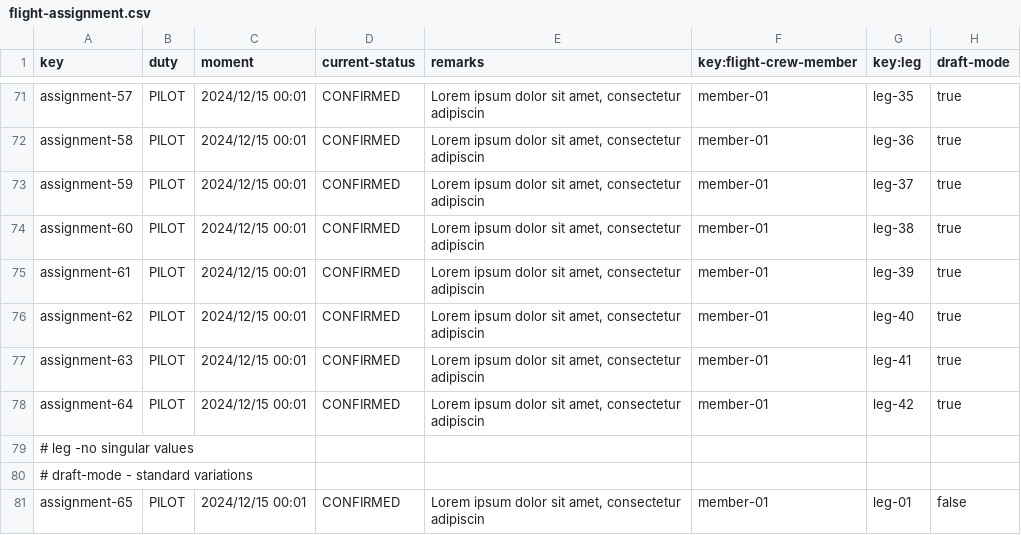
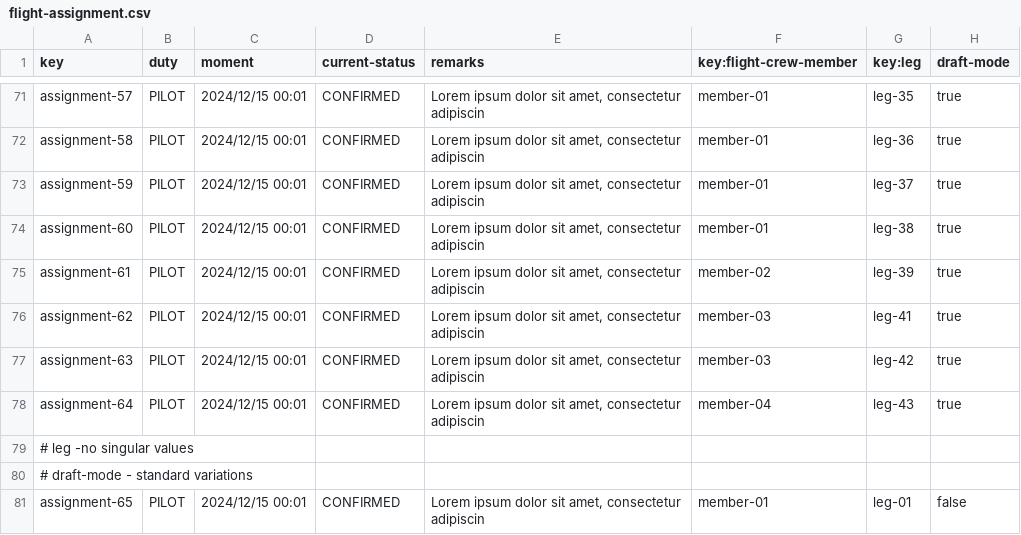
Before and after one commit to DP2-2025-C1-040/Acme-ANS, a CSV file: src/main/resources/WEB-INF/data/sample/flight-assignment.csv, drawn as a sheet; only a part is shown, gaps mark what is left out.

```diff
--- a/src/main/resources/WEB-INF/data/sample/flight-assignment.csv
+++ b/src/main/resources/WEB-INF/data/sample/flight-assignment.csv
@@ -74,6 +74,6 @@ assignment-59,PILOT,2024/12/15 00:01,CONFIRMED,"Lorem ipsum dolor sit amet, cons
 assignment-60,PILOT,2024/12/15 00:01,CONFIRMED,"Lorem ipsum dolor sit amet, consectetur adipiscin",member-01,leg-38,true
-assignment-61,PILOT,2024/12/15 00:01,CONFIRMED,"Lorem ipsum dolor sit amet, consectetur adipiscin",member-01,leg-39,true
-assignment-62,PILOT,2024/12/15 00:01,CONFIRMED,"Lorem ipsum dolor sit amet, consectetur adipiscin",member-01,leg-40,true
-assignment-63,PILOT,2024/12/15 00:01,CONFIRMED,"Lorem ipsum dolor sit amet, consectetur adipiscin",member-01,leg-41,true
-assignment-64,PILOT,2024/12/15 00:01,CONFIRMED,"Lorem ipsum dolor sit amet, consectetur adipiscin",member-01,leg-42,true
+assignment-61,PILOT,2024/12/15 00:01,CONFIRMED,"Lorem ipsum dolor sit amet, consectetur adipiscin",member-02,leg-39,true
+assignment-62,PILOT,2024/12/15 00:01,CONFIRMED,"Lorem ipsum dolor sit amet, consectetur adipiscin",member-03,leg-41,true
+assignment-63,PILOT,2024/12/15 00:01,CONFIRMED,"Lorem ipsum dolor sit amet, consectetur adipiscin",member-03,leg-42,true
+assignment-64,PILOT,2024/12/15 00:01,CONFIRMED,"Lorem ipsum dolor sit amet, consectetur adipiscin",member-04,leg-43,true
 # leg -no singular values
```
Also changed, not shown: src/main/resources/WEB-INF/data/sample/leg.csv, 7 other files.
